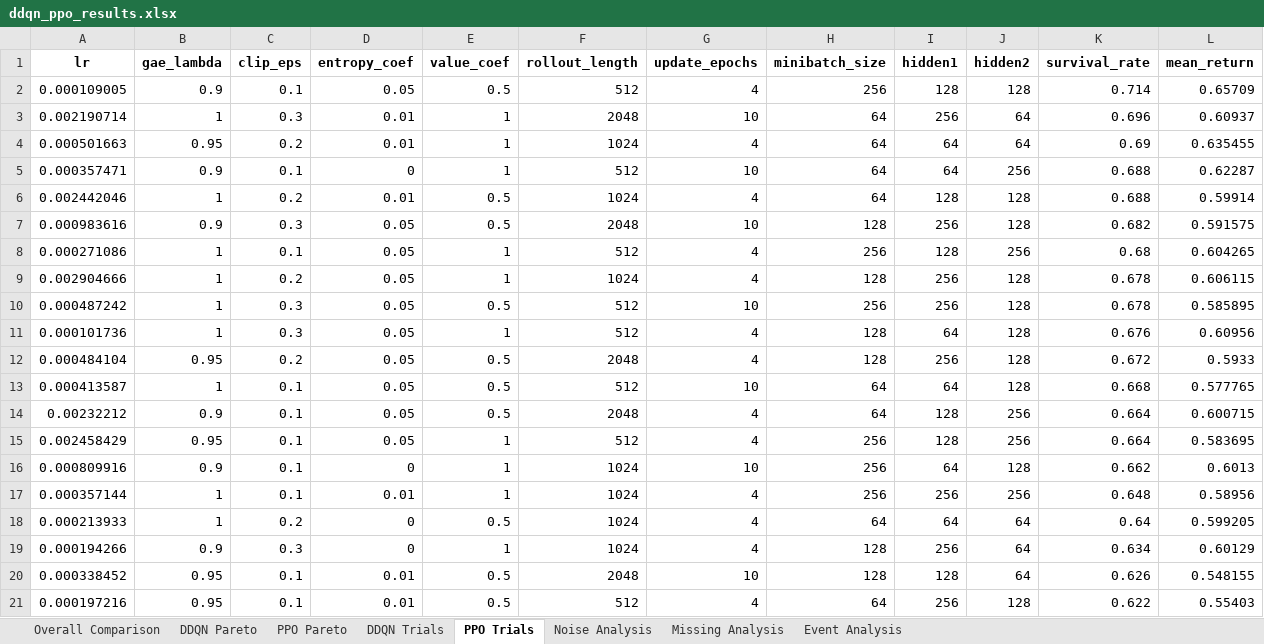
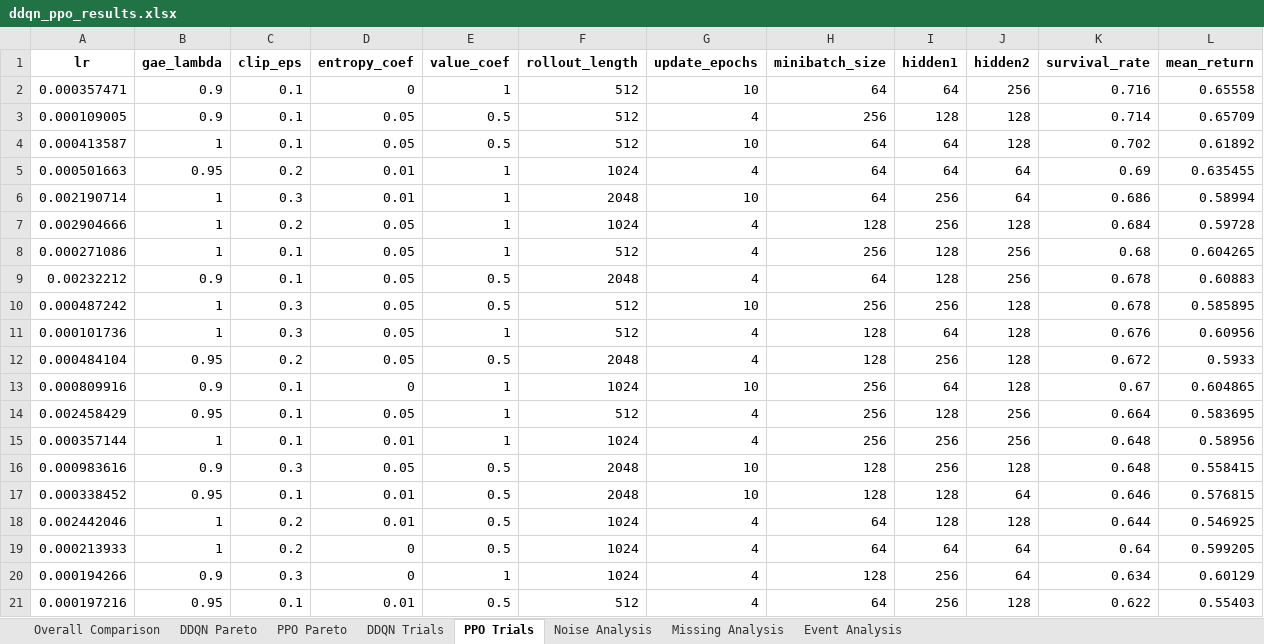
Before and after one commit to OliverKainIMS/ReinforcementLearningProject, an Excel workbook: sepsis_project - Students Version/ddqn_ppo_results.xlsx, sheet PPO Trials, drawn as a sheet; values as stored, in another font and other column widths than the file's, no borders; removed rows and columns are numbered as before the commit, all else as after; the diff names each change by its address in the sheet, - before the commit and + after, or states it on an @@ line.

```diff
--- a/sepsis_project - Students Version/ddqn_ppo_results.xlsx (sheet PPO Trials)
+++ b/sepsis_project - Students Version/ddqn_ppo_results.xlsx (sheet PPO Trials)
+row 2: 0.000357471 | 0.9 | 0.1 | 0 | 1 | 512 | 10 | 64 | 64 | 256 | 0.716 | 0.65558
-row 3: 0.002190714 | 1 | 0.3 | 0.01 | 1 | 2048 | 10 | 64 | 256 | 64 | 0.696 | 0.60937
+row 4: 0.000413587 | 1 | 0.1 | 0.05 | 0.5 | 512 | 10 | 64 | 64 | 128 | 0.702 | 0.61892
-row 5: 0.000357471 | 0.9 | 0.1 | 0 | 1 | 512 | 10 | 64 | 64 | 256 | 0.688 | 0.62287
-row 6: 0.002442046 | 1 | 0.2 | 0.01 | 0.5 | 1024 | 4 | 64 | 128 | 128 | 0.688 | 0.59914
-row 7: 0.000983616 | 0.9 | 0.3 | 0.05 | 0.5 | 2048 | 10 | 128 | 256 | 128 | 0.682 | 0.591575
+row 6: 0.002190714 | 1 | 0.3 | 0.01 | 1 | 2048 | 10 | 64 | 256 | 64 | 0.686 | 0.58994
+row 7: 0.002904666 | 1 | 0.2 | 0.05 | 1 | 1024 | 4 | 128 | 256 | 128 | 0.684 | 0.59728
-row 9: 0.002904666 | 1 | 0.2 | 0.05 | 1 | 1024 | 4 | 128 | 256 | 128 | 0.678 | 0.606115
+row 9: 0.00232212 | 0.9 | 0.1 | 0.05 | 0.5 | 2048 | 4 | 64 | 128 | 256 | 0.678 | 0.60883
-row 13: 0.000413587 | 1 | 0.1 | 0.05 | 0.5 | 512 | 10 | 64 | 64 | 128 | 0.668 | 0.577765
-row 14: 0.00232212 | 0.9 | 0.1 | 0.05 | 0.5 | 2048 | 4 | 64 | 128 | 256 | 0.664 | 0.600715
+row 13: 0.000809916 | 0.9 | 0.1 | 0 | 1 | 1024 | 10 | 256 | 64 | 128 | 0.67 | 0.604865
-row 16: 0.000809916 | 0.9 | 0.1 | 0 | 1 | 1024 | 10 | 256 | 64 | 128 | 0.662 | 0.6013
+row 16: 0.000983616 | 0.9 | 0.3 | 0.05 | 0.5 | 2048 | 10 | 128 | 256 | 128 | 0.648 | 0.558415
+row 17: 0.000338452 | 0.95 | 0.1 | 0.01 | 0.5 | 2048 | 10 | 128 | 128 | 64 | 0.646 | 0.576815
+row 18: 0.002442046 | 1 | 0.2 | 0.01 | 0.5 | 1024 | 4 | 64 | 128 | 128 | 0.644 | 0.546925
-row 20: 0.000338452 | 0.95 | 0.1 | 0.01 | 0.5 | 2048 | 10 | 128 | 128 | 64 | 0.626 | 0.548155
```
Also changed, not shown: sheet DDQN Trials, sheet DDQN Pareto, sheet Event Analysis, sheet Missing Analysis, sheet Noise Analysis, sheet PPO Pareto, 1 more sheet, 7 other files.
